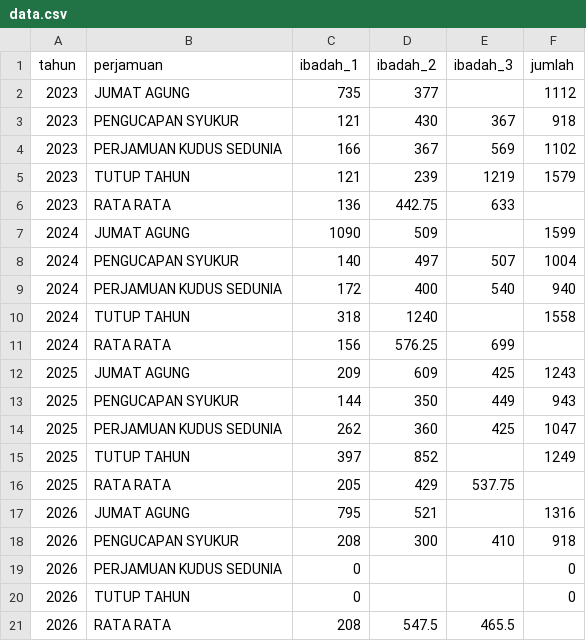
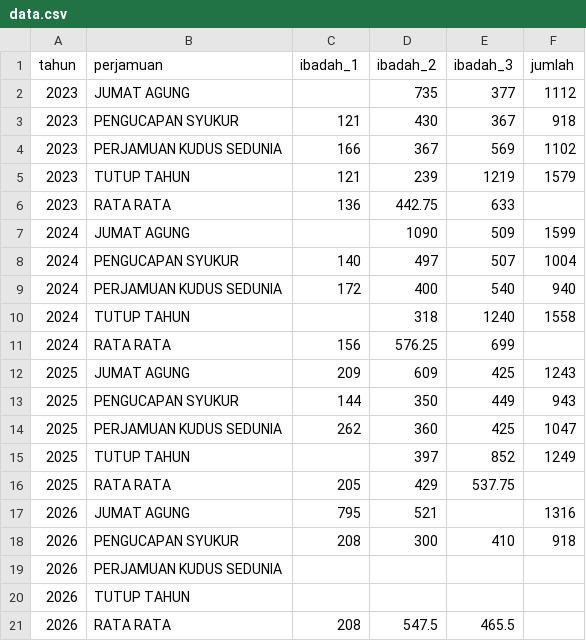
Before and after one commit to gkebukithindugerejaefrata/datajemaat, a CSV file: data.csv, drawn as a sheet.

Commit message:
Update data.csv

```diff
--- a/data.csv
+++ b/data.csv
@@ -1,3 +1,3 @@
 tahun,perjamuan,ibadah_1,ibadah_2,ibadah_3,jumlah
-2023,JUMAT AGUNG,735,377,,1112
+2023,JUMAT AGUNG,,735,377,1112
 2023,PENGUCAPAN SYUKUR,121,430,367,918
@@ -6,6 +6,6 @@ tahun,perjamuan,ibadah_1,ibadah_2,ibadah_3,jumlah
 2023,RATA RATA,136,442.75,633,
-2024,JUMAT AGUNG,1090,509,,1599
+2024,JUMAT AGUNG,,1090,509,1599
 2024,PENGUCAPAN SYUKUR,140,497,507,1004
 2024,PERJAMUAN KUDUS SEDUNIA,172,400,540,940
-2024,TUTUP TAHUN,318,1240,,1558
+2024,TUTUP TAHUN,,318,1240,1558
 2024,RATA RATA,156,576.25,699,
@@ -14,3 +14,3 @@ tahun,perjamuan,ibadah_1,ibadah_2,ibadah_3,jumlah
 2025,PERJAMUAN KUDUS SEDUNIA,262,360,425,1047
-2025,TUTUP TAHUN,397,852,,1249
+2025,TUTUP TAHUN,,397,852,1249
 2025,RATA RATA,205,429,537.75,
@@ -18,4 +18,4 @@ tahun,perjamuan,ibadah_1,ibadah_2,ibadah_3,jumlah
 2026,PENGUCAPAN SYUKUR,208,300,410,918
-2026,PERJAMUAN KUDUS SEDUNIA,0,,,0
-2026,TUTUP TAHUN,0,,,0
+2026,PERJAMUAN KUDUS SEDUNIA,,,,
+2026,TUTUP TAHUN,,,,
 2026,RATA RATA,208,547.5,465.5,
```
